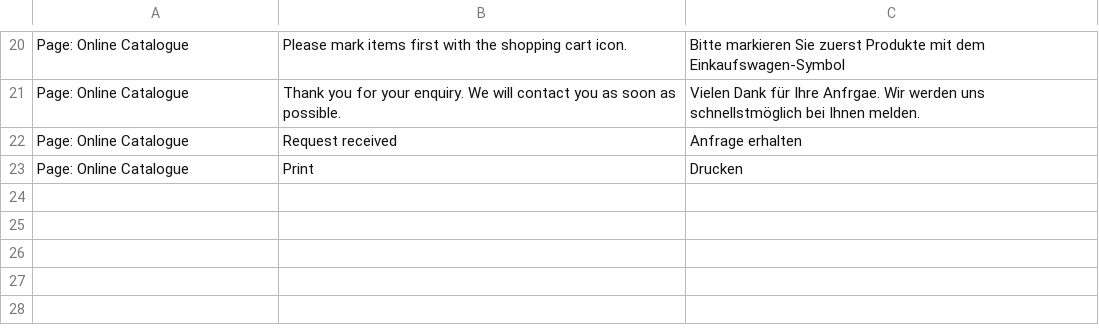
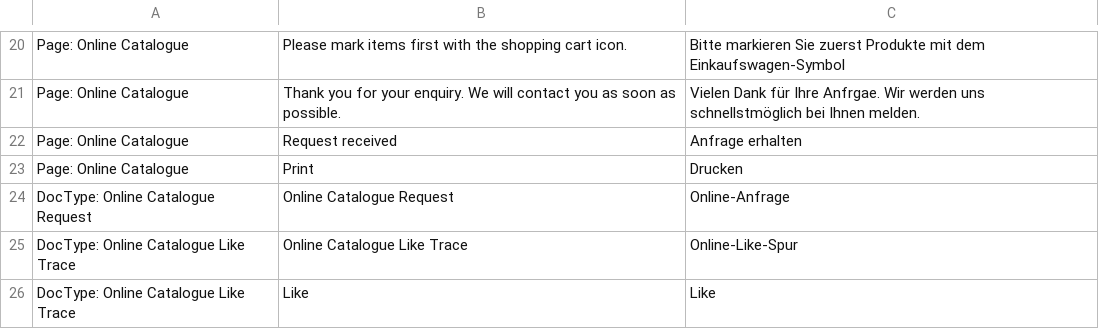
Before and after one commit to libracore/hoh, a CSV file: hoh/translations/de.csv, drawn as a sheet; only a part is shown, gaps mark what is left out; the diff names each change by its address in the sheet, - before the commit and + after, or states it on an @@ line.

Commit message:
Update de.csv
Online translations

```diff
--- a/hoh/translations/de.csv
+++ b/hoh/translations/de.csv
+row 24: DocType: Online Catalogue Request | Online Catalogue Request | Online-Anfrage
+row 25: DocType: Online Catalogue Like Trace | Online Catalogue Like Trace | Online-Like-Spur
+row 26: DocType: Online Catalogue Like Trace | Like | Like
```
